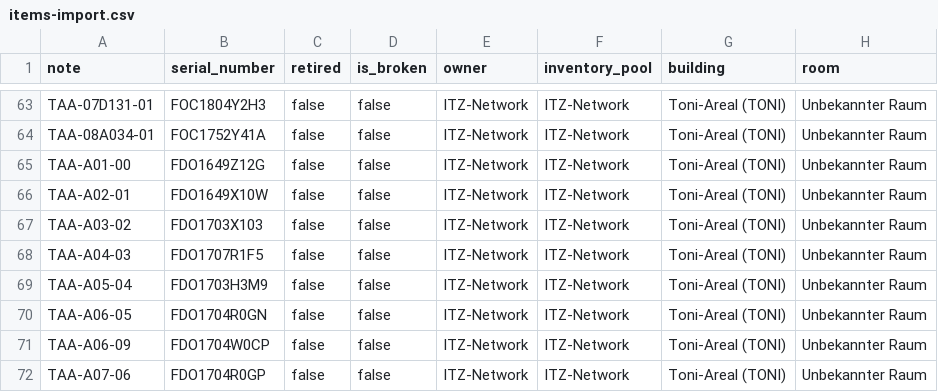
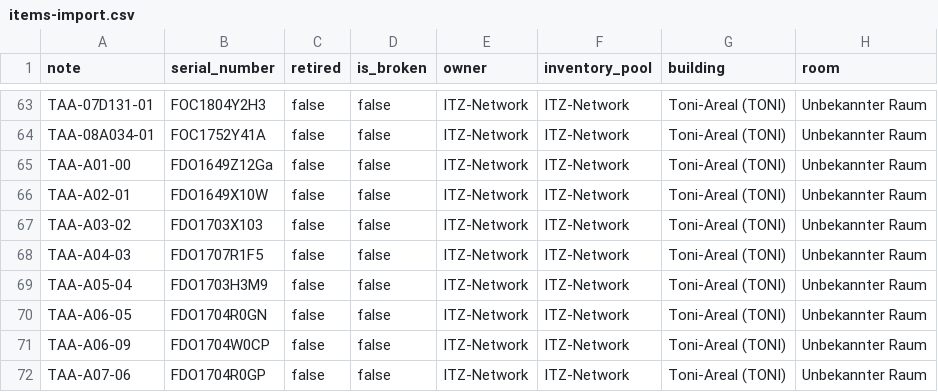
Before and after one commit to zhdk/leihs-server-inventory, a CSV file: scripts/data-import/items-import.csv, drawn as a sheet; only a part is shown, gaps mark what is left out; the diff names each change by its address in the sheet, - before the commit and + after, or states it on an @@ line.

```diff
--- a/scripts/data-import/items-import.csv
+++ b/scripts/data-import/items-import.csv
-B65 (serial_number): FDO1649Z12G
+B65 (serial_number): FDO1649Z12Ga
```
Also changed, not shown: 1 other file.
